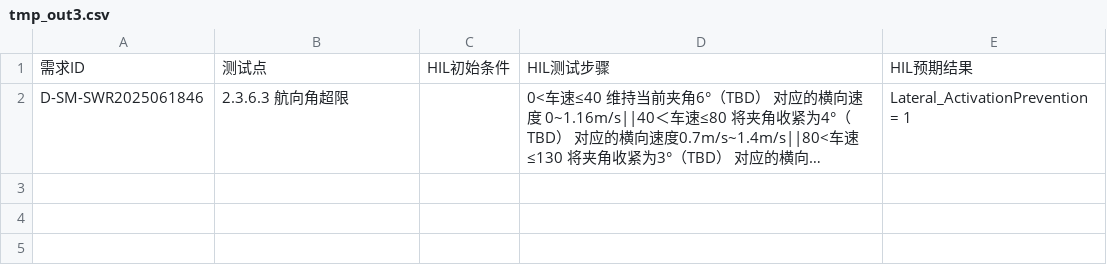
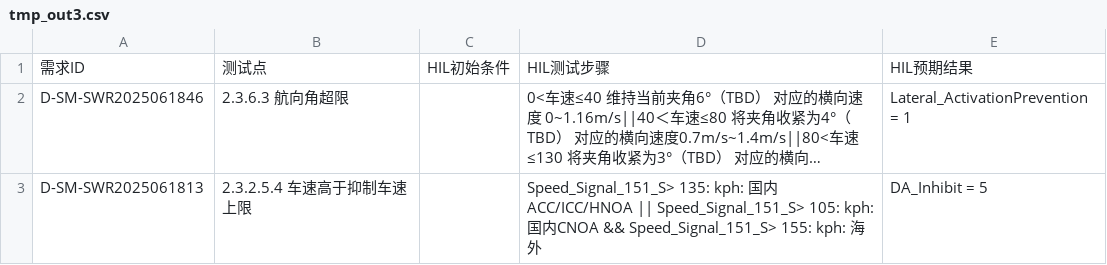
Before and after one commit to XT-hope/XT-hope, a CSV file: tmp_out3.csv, drawn as a sheet; long unchanged cells end in …; the diff names each change by its address in the sheet, - before the commit and + after, or states it on an @@ line.

```diff
--- a/tmp_out3.csv
+++ b/tmp_out3.csv
+row 3: D-SM-SWR2025061813 | 2.3.2.5.4 车速高于抑制车速上限 |  | Speed_Signal_151_S> 135: kph: 国内ACC/ICC/HNOA || Speed_Signal_151_S> 105: kph: 国内CNOA && Speed_Signal_151_S> 155: kph: 海外 | DA_Inhibit = 5
```
Also changed, not shown: 2 other files.
